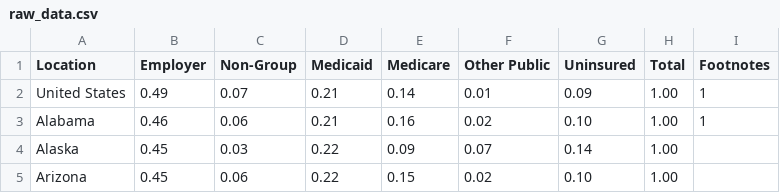
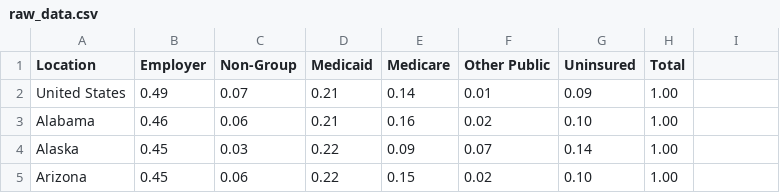
Before and after one commit to ewang31/ds4BME, a CSV file: raw_data.csv, drawn as a sheet; only a part is shown.

Commit message:
Update raw_data.csv

```diff
--- a/raw_data.csv
+++ b/raw_data.csv
@@ -1,4 +1,4 @@
-"Location","Employer","Non-Group","Medicaid","Medicare","Other Public","Uninsured","Total","Footnotes"
-"United States","0.49","0.07","0.21","0.14","0.01","0.09","1.00","1"
-"Alabama","0.46","0.06","0.21","0.16","0.02","0.10","1.00","1"
+"Location","Employer","Non-Group","Medicaid","Medicare","Other Public","Uninsured","Total"
+"United States","0.49","0.07","0.21","0.14","0.01","0.09","1.00"
+"Alabama","0.46","0.06","0.21","0.16","0.02","0.10","1.00"
 "Alaska","0.45","0.03","0.22","0.09","0.07","0.14","1.00"
```
